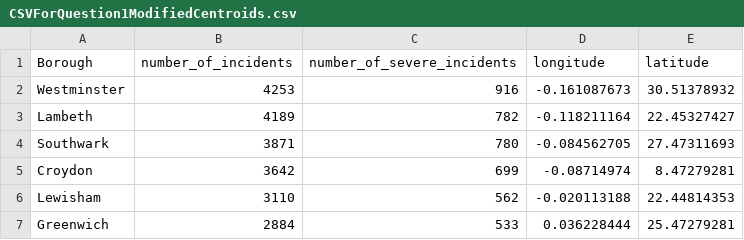
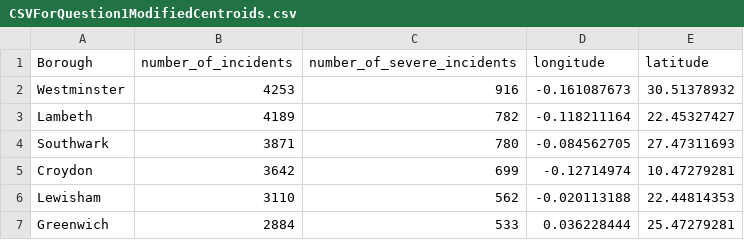
Before and after one commit to MasonLeeCity123/Data, a CSV file: CSVForQuestion1ModifiedCentroids.csv, drawn as a sheet; only a part is shown.

Commit message:
Update CSVForQuestion1ModifiedCentroids.csv

```diff
--- a/CSVForQuestion1ModifiedCentroids.csv
+++ b/CSVForQuestion1ModifiedCentroids.csv
@@ -4,3 +4,3 @@ Lambeth,4189,782,-0.118211164,22.45327427
 Southwark,3871,780,-0.084562705,27.47311693
-Croydon,3642,699,-0.08714974,8.47279281
+Croydon,3642,699,-0.12714974,10.47279281
 Lewisham,3110,562,-0.020113188,22.44814353
```
